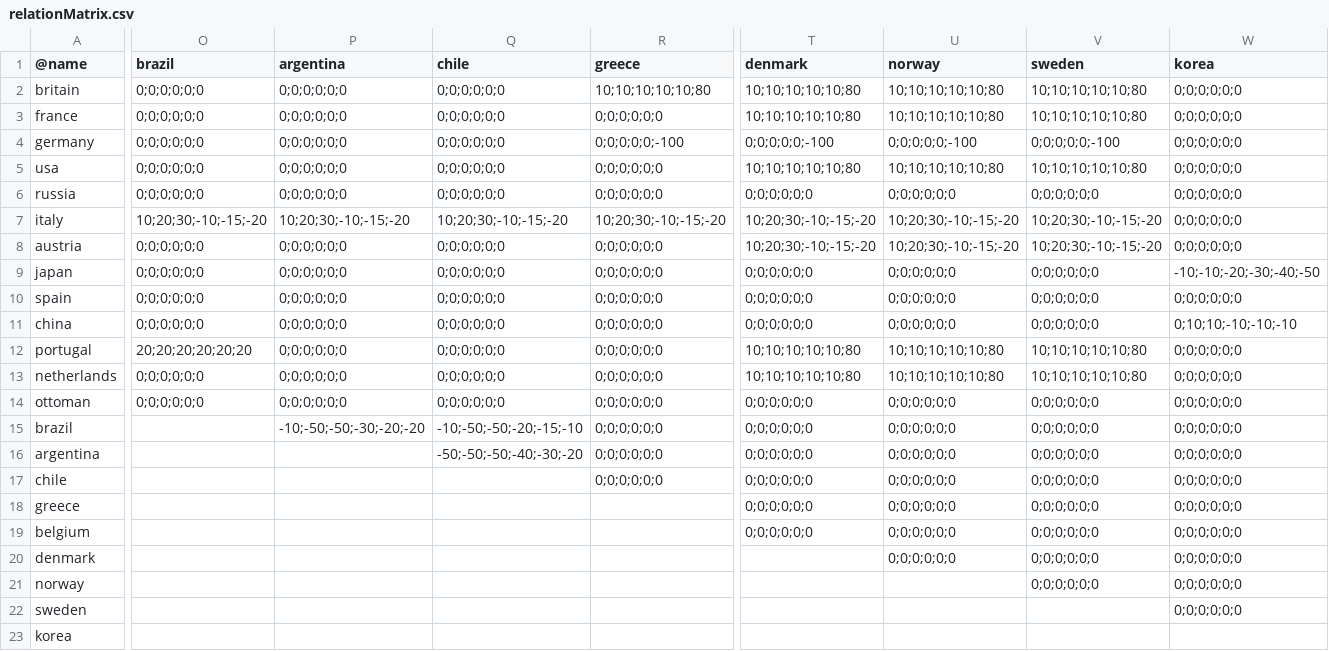
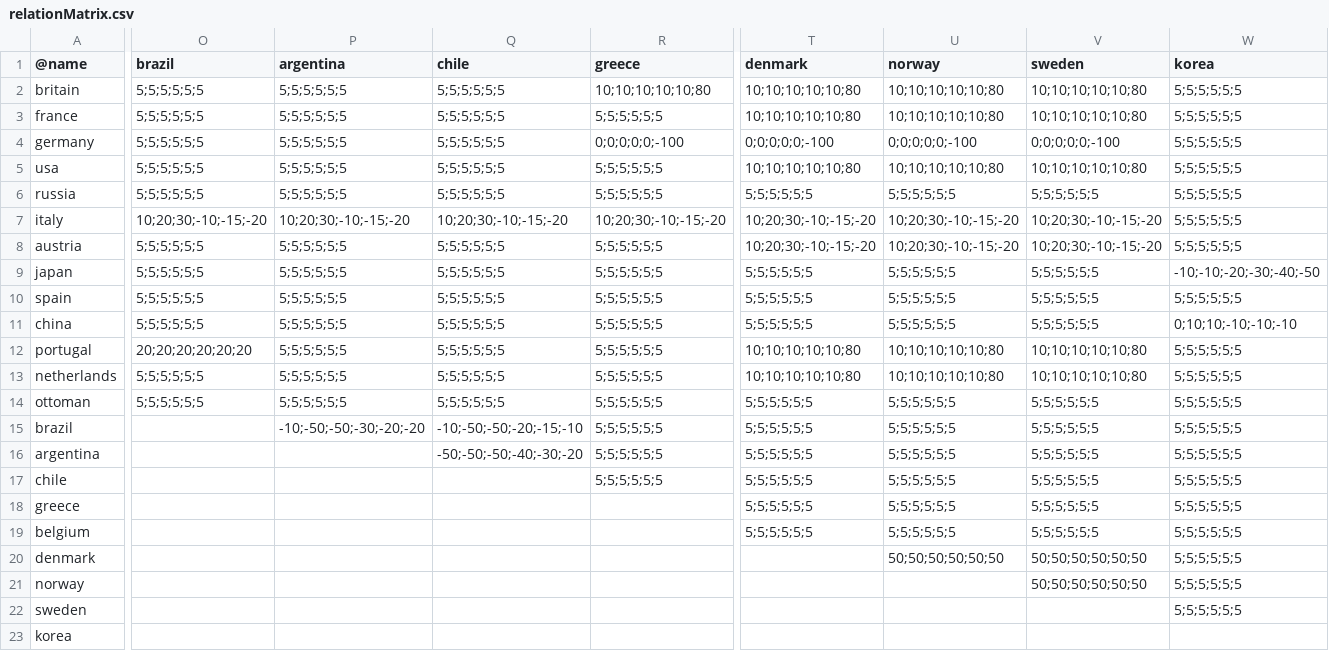
Before and after one commit to brothermunro/Dreadnought-Improvement-Project, a CSV file: relationMatrix.csv, drawn as a sheet; only a part is shown, gaps mark what is left out; the diff covers the shown part only; the diff names each change by its address in the sheet, - before the commit and + after, or states it on an @@ line.

Commit message:
Changed 'neutral' relations from 0;0;0;0;0;0 to 5;5;5;5;5;5 to prevent chaos. Made nordics friendly (50) with each other

```diff
--- a/relationMatrix.csv
+++ b/relationMatrix.csv
-O2:O6 (brazil): 0;0;0;0;0;0
+O2:O6 (brazil): 5;5;5;5;5;5
-P2:P6 (argentina): 0;0;0;0;0;0
+P2:P6 (argentina): 5;5;5;5;5;5
-Q2:Q6 (chile): 0;0;0;0;0;0
+Q2:Q6 (chile): 5;5;5;5;5;5
-W2:W8 (korea): 0;0;0;0;0;0
+W2:W8 (korea): 5;5;5;5;5;5
-R3 (greece): 0;0;0;0;0;0
+R3 (greece): 5;5;5;5;5;5
-R5:R6 (greece): 0;0;0;0;0;0
+R5:R6 (greece): 5;5;5;5;5;5
-T6 (denmark): 0;0;0;0;0;0
+T6 (denmark): 5;5;5;5;5;5
-U6 (norway): 0;0;0;0;0;0
+U6 (norway): 5;5;5;5;5;5
-V6 (sweden): 0;0;0;0;0;0
+V6 (sweden): 5;5;5;5;5;5
-O8:O11 (brazil): 0;0;0;0;0;0
+O8:O11 (brazil): 5;5;5;5;5;5
-P8:P14 (argentina): 0;0;0;0;0;0
+P8:P14 (argentina): 5;5;5;5;5;5
-Q8:Q14 (chile): 0;0;0;0;0;0
+Q8:Q14 (chile): 5;5;5;5;5;5
-R8:R17 (greece): 0;0;0;0;0;0
+R8:R17 (greece): 5;5;5;5;5;5
-T9:T11 (denmark): 0;0;0;0;0;0
+T9:T11 (denmark): 5;5;5;5;5;5
-U9:U11 (norway): 0;0;0;0;0;0
+U9:U11 (norway): 5;5;5;5;5;5
-V9:V11 (sweden): 0;0;0;0;0;0
+V9:V11 (sweden): 5;5;5;5;5;5
-W10 (korea): 0;0;0;0;0;0
+W10 (korea): 5;5;5;5;5;5
-W12:W22 (korea): 0;0;0;0;0;0
+W12:W22 (korea): 5;5;5;5;5;5
-O13:O14 (brazil): 0;0;0;0;0;0
+O13:O14 (brazil): 5;5;5;5;5;5
-T14:T19 (denmark): 0;0;0;0;0;0
+T14:T19 (denmark): 5;5;5;5;5;5
-U14:U19 (norway): 0;0;0;0;0;0
+U14:U19 (norway): 5;5;5;5;5;5
-V14:V19 (sweden): 0;0;0;0;0;0
+V14:V19 (sweden): 5;5;5;5;5;5
-U20 (norway): 0;0;0;0;0;0
+U20 (norway): 50;50;50;50;50;50
-V20:V21 (sweden): 0;0;0;0;0;0
+V20:V21 (sweden): 50;50;50;50;50;50
```
Also changed, not shown: 41 edited cells elsewhere in this file.
